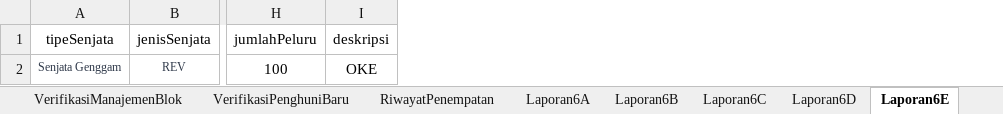
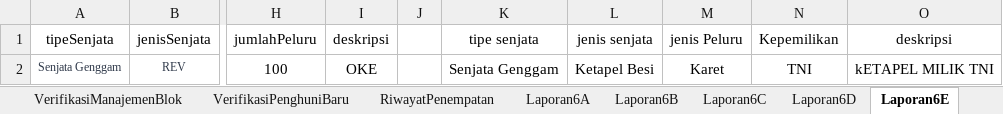
Before and after one commit to ecahyono/Automationpython, an Excel workbook: SDP/Filexel/KeamananUAT.xlsx, sheet Laporan6E, drawn as a sheet; only a part is shown, gaps mark what is left out; values as stored, in another font and other column widths than the file's, no borders; the diff names each change by its address in the sheet, - before the commit and + after, or states it on an @@ line.

```diff
--- a/SDP/Filexel/KeamananUAT.xlsx (sheet Laporan6E)
+++ b/SDP/Filexel/KeamananUAT.xlsx (sheet Laporan6E)
+column J, empty
+column K (tipe senjata), row 2: Senjata Genggam
+column L (jenis senjata), row 2: Ketapel Besi
+column M (jenis Peluru), row 2: Karet
+column N (Kepemilikan), row 2: TNI
+column O (deskripsi), row 2: kETAPEL MILIK TNI
```
Also changed, not shown: 30 other files.
